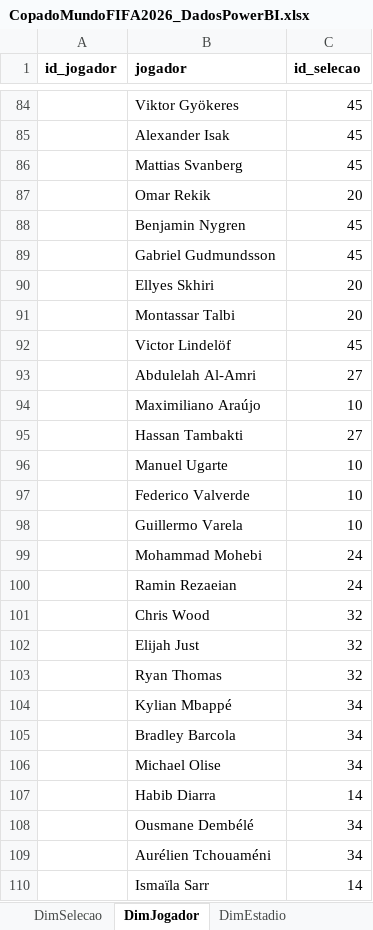
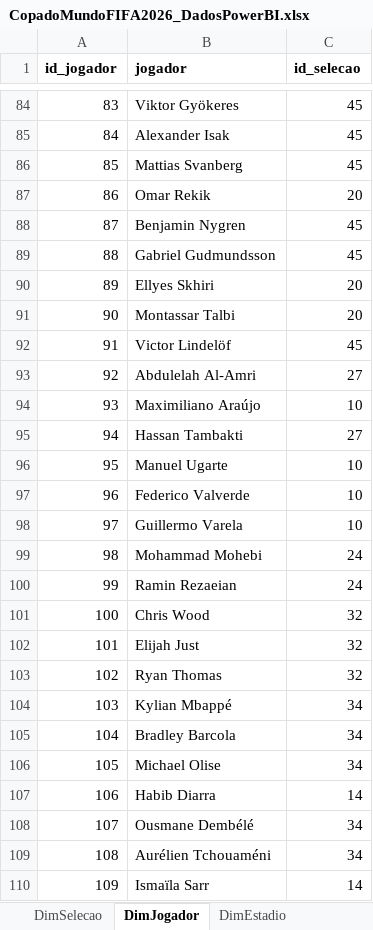
Before and after one commit to jorgemodrow/copa-do-mundo-2026-power-bi, an Excel workbook: CopadoMundoFIFA2026_DadosPowerBI.xlsx, sheet DimJogador, drawn as a sheet; only a part is shown, gaps mark what is left out; values as stored, in another font and other column widths than the file's, no borders; table styles not drawn; the diff covers the shown part only; the diff names each change by its address in the sheet, - before the commit and + after, or states it on an @@ line.

```diff
--- a/CopadoMundoFIFA2026_DadosPowerBI.xlsx (sheet DimJogador)
+++ b/CopadoMundoFIFA2026_DadosPowerBI.xlsx (sheet DimJogador)
-A84 (id_jogador): (empty)
+A84 (id_jogador): 83
-A85 (id_jogador): (empty)
+A85 (id_jogador): 84
-A86 (id_jogador): (empty)
+A86 (id_jogador): 85
-A87 (id_jogador): (empty)
+A87 (id_jogador): 86
-A88 (id_jogador): (empty)
+A88 (id_jogador): 87
-A89 (id_jogador): (empty)
+A89 (id_jogador): 88
-A90 (id_jogador): (empty)
+A90 (id_jogador): 89
-A91 (id_jogador): (empty)
+A91 (id_jogador): 90
-A92 (id_jogador): (empty)
+A92 (id_jogador): 91
-A93 (id_jogador): (empty)
+A93 (id_jogador): 92
-A94 (id_jogador): (empty)
+A94 (id_jogador): 93
-A95 (id_jogador): (empty)
+A95 (id_jogador): 94
-A96 (id_jogador): (empty)
+A96 (id_jogador): 95
-A97 (id_jogador): (empty)
+A97 (id_jogador): 96
-A98 (id_jogador): (empty)
+A98 (id_jogador): 97
-A99 (id_jogador): (empty)
+A99 (id_jogador): 98
-A100 (id_jogador): (empty)
+A100 (id_jogador): 99
-A101 (id_jogador): (empty)
+A101 (id_jogador): 100
-A102 (id_jogador): (empty)
+A102 (id_jogador): 101
-A103 (id_jogador): (empty)
+A103 (id_jogador): 102
-A104 (id_jogador): (empty)
+A104 (id_jogador): 103
-A105 (id_jogador): (empty)
+A105 (id_jogador): 104
-A106 (id_jogador): (empty)
+A106 (id_jogador): 105
-A107 (id_jogador): (empty)
+A107 (id_jogador): 106
-A108 (id_jogador): (empty)
+A108 (id_jogador): 107
-A109 (id_jogador): (empty)
+A109 (id_jogador): 108
-A110 (id_jogador): (empty)
+A110 (id_jogador): 109
```
Also changed, not shown: 351 edited cells elsewhere in this sheet, 1 other file.
